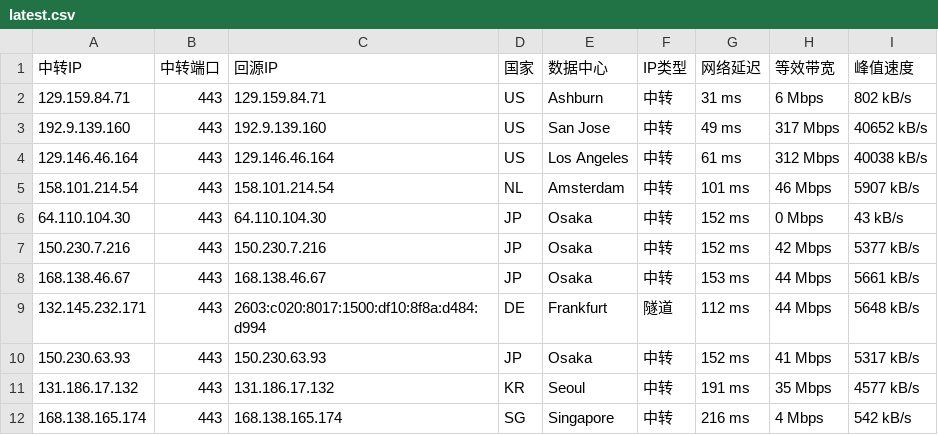
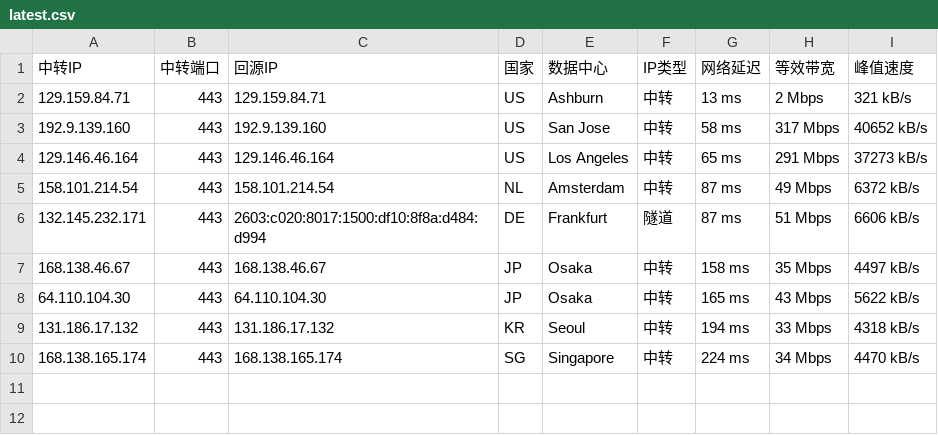
Before and after one commit to 520mmxx/CF-PROXYIP, a CSV file: latest.csv, drawn as a sheet.

```diff
--- a/latest.csv
+++ b/latest.csv
@@ -1,12 +1,10 @@
 中转IP,中转端口,回源IP,国家,数据中心,IP类型,网络延迟,等效带宽,峰值速度
-129.159.84.71,443,129.159.84.71,US,Ashburn,中转,31 ms,6 Mbps,802 kB/s
-192.9.139.160,443,192.9.139.160,US,San Jose,中转,49 ms,317 Mbps,40652 kB/s
-129.146.46.164,443,129.146.46.164,US,Los Angeles,中转,61 ms,312 Mbps,40038 kB/s
-158.101.214.54,443,158.101.214.54,NL,Amsterdam,中转,101 ms,46 Mbps,5907 kB/s
-64.110.104.30,443,64.110.104.30,JP,Osaka,中转,152 ms,0 Mbps,43 kB/s
-150.230.7.216,443,150.230.7.216,JP,Osaka,中转,152 ms,42 Mbps,5377 kB/s
-168.138.46.67,443,168.138.46.67,JP,Osaka,中转,153 ms,44 Mbps,5661 kB/s
-132.145.232.171,443,2603:c020:8017:1500:df10:8f8a:d484:d994,DE,Frankfurt,隧道,112 ms,44 Mbps,5648 kB/s
-150.230.63.93,443,150.230.63.93,JP,Osaka,中转,152 ms,41 Mbps,5317 kB/s
-131.186.17.132,443,131.186.17.132,KR,Seoul,中转,191 ms,35 Mbps,4577 kB/s
-168.138.165.174,443,168.138.165.174,SG,Singapore,中转,216 ms,4 Mbps,542 kB/s
+129.159.84.71,443,129.159.84.71,US,Ashburn,中转,13 ms,2 Mbps,321 kB/s
+192.9.139.160,443,192.9.139.160,US,San Jose,中转,58 ms,317 Mbps,40652 kB/s
+129.146.46.164,443,129.146.46.164,US,Los Angeles,中转,65 ms,291 Mbps,37273 kB/s
+158.101.214.54,443,158.101.214.54,NL,Amsterdam,中转,87 ms,49 Mbps,6372 kB/s
+132.145.232.171,443,2603:c020:8017:1500:df10:8f8a:d484:d994,DE,Frankfurt,隧道,87 ms,51 Mbps,6606 kB/s
+168.138.46.67,443,168.138.46.67,JP,Osaka,中转,158 ms,35 Mbps,4497 kB/s
+64.110.104.30,443,64.110.104.30,JP,Osaka,中转,165 ms,43 Mbps,5622 kB/s
+131.186.17.132,443,131.186.17.132,KR,Seoul,中转,194 ms,33 Mbps,4318 kB/s
+168.138.165.174,443,168.138.165.174,SG,Singapore,中转,224 ms,34 Mbps,4470 kB/s
```
